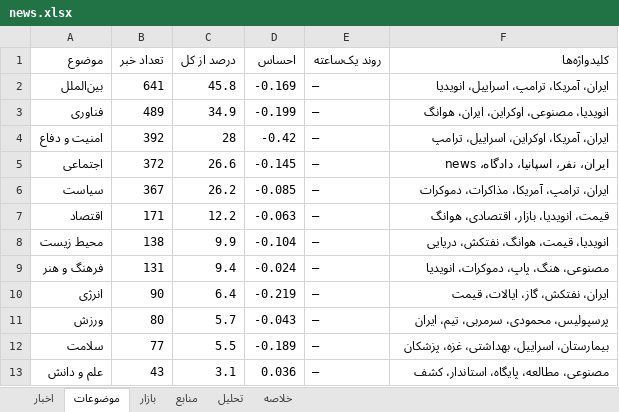
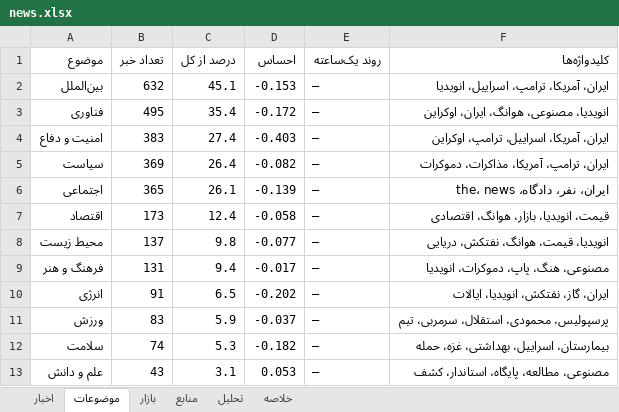
Before and after one commit to legolasoriginall/news-radar, an Excel workbook: news.xlsx, sheet موضوعات, drawn as a sheet; values as stored, in another font and other column widths than the file's, no borders; removed rows and columns are numbered as before the commit, all else as after; the diff names each change by its address in the sheet, - before the commit and + after, or states it on an @@ line.

```diff
--- a/news.xlsx (sheet موضوعات)
+++ b/news.xlsx (sheet موضوعات)
-B2 (تعداد خبر): 641
+B2 (تعداد خبر): 632
-C2 (درصد از کل): 45.8
+C2 (درصد از کل): 45.1
-D2 (احساس): -0.169
+D2 (احساس): -0.153
-B3 (تعداد خبر): 489
+B3 (تعداد خبر): 495
-C3 (درصد از کل): 34.9
+C3 (درصد از کل): 35.4
-D3 (احساس): -0.199
+D3 (احساس): -0.172
-F3 (کلیدواژه‌ها): انویدیا، مصنوعی، اوکراین، ایران، هوانگ
+F3 (کلیدواژه‌ها): انویدیا، مصنوعی، هوانگ، ایران، اوکراین
-B4 (تعداد خبر): 392
+B4 (تعداد خبر): 383
-C4 (درصد از کل): 28
+C4 (درصد از کل): 27.4
-D4 (احساس): -0.42
+D4 (احساس): -0.403
-F4 (کلیدواژه‌ها): ایران، آمریکا، اوکراین، اسراییل، ترامپ
+F4 (کلیدواژه‌ها): ایران، آمریکا، اسراییل، ترامپ، اوکراین
-row 5: اجتماعی | 372 | 26.6 | -0.145 | — | ایران، نفر، اسپانیا، دادگاه، news
-B5 (تعداد خبر): 367
+B5 (تعداد خبر): 369
-C5 (درصد از کل): 26.2
+C5 (درصد از کل): 26.4
-D5 (احساس): -0.085
+D5 (احساس): -0.082
+row 6: اجتماعی | 365 | 26.1 | -0.139 | — | ایران، نفر، دادگاه، the، news
-B7 (تعداد خبر): 171
+B7 (تعداد خبر): 173
-C7 (درصد از کل): 12.2
+C7 (درصد از کل): 12.4
-D7 (احساس): -0.063
+D7 (احساس): -0.058
-F7 (کلیدواژه‌ها): قیمت، انویدیا، بازار، اقتصادی، هوانگ
+F7 (کلیدواژه‌ها): قیمت، انویدیا، بازار، هوانگ، اقتصادی
-B8 (تعداد خبر): 138
+B8 (تعداد خبر): 137
-C8 (درصد از کل): 9.9
+C8 (درصد از کل): 9.8
-D8 (احساس): -0.104
+D8 (احساس): -0.077
-D9 (احساس): -0.024
+D9 (احساس): -0.017
-B10 (تعداد خبر): 90
+B10 (تعداد خبر): 91
-C10 (درصد از کل): 6.4
+C10 (درصد از کل): 6.5
-D10 (احساس): -0.219
+D10 (احساس): -0.202
-F10 (کلیدواژه‌ها): ایران، نفتکش، گاز، ایالات، قیمت
+F10 (کلیدواژه‌ها): ایران، گاز، نفتکش، انویدیا، ایالات
-B11 (تعداد خبر): 80
+B11 (تعداد خبر): 83
-C11 (درصد از کل): 5.7
+C11 (درصد از کل): 5.9
-D11 (احساس): -0.043
+D11 (احساس): -0.037
-F11 (کلیدواژه‌ها): پرسپولیس، محمودی، سرمربی، تیم، ایران
+F11 (کلیدواژه‌ها): پرسپولیس، محمودی، استقلال، سرمربی، تیم
-B12 (تعداد خبر): 77
+B12 (تعداد خبر): 74
-C12 (درصد از کل): 5.5
+C12 (درصد از کل): 5.3
-D12 (احساس): -0.189
+D12 (احساس): -0.182
-F12 (کلیدواژه‌ها): بیمارستان، اسراییل، بهداشتی، غزه، پزشکان
+F12 (کلیدواژه‌ها): بیمارستان، اسراییل، بهداشتی، غزه، حمله
-D13 (احساس): 0.036
+D13 (احساس): 0.053
```
Also changed, not shown: sheet اخبار, sheet منابع, sheet بازار, sheet تحلیل, sheet خلاصه, 5 other files.
